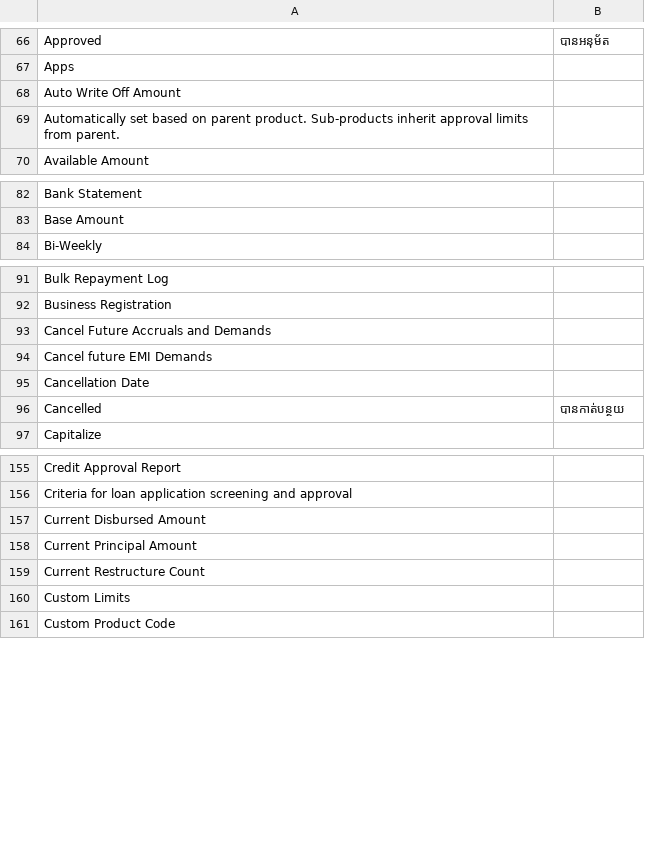
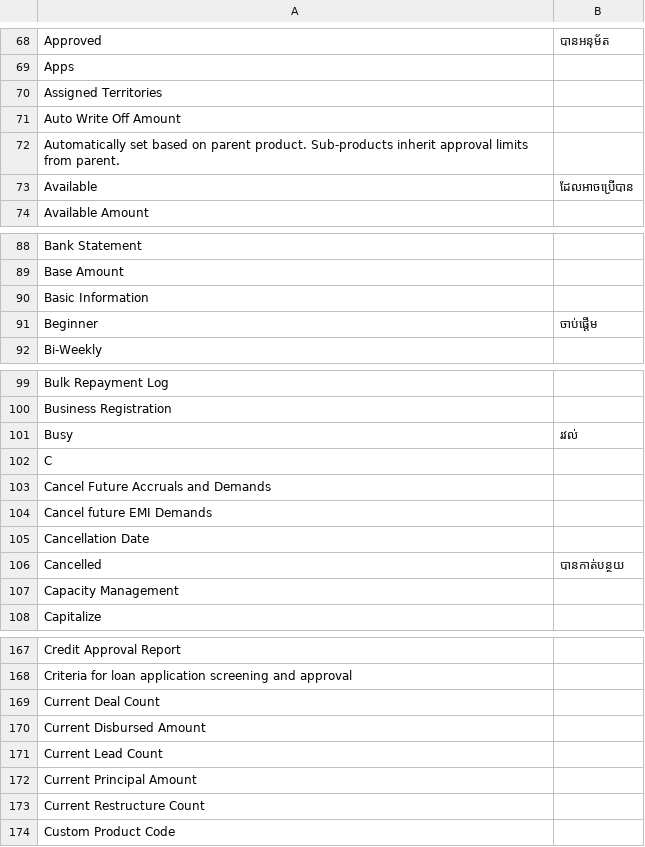
Before and after one commit to ManotLuijiu/lending, a CSV file: lending/translations/km.csv, drawn as a sheet; only a part is shown, gaps mark what is left out; the diff covers the shown part only.

```diff
--- a/lending/translations/km.csv
+++ b/lending/translations/km.csv
@@ -67,4 +69,6 @@ Approved,បានអនុម័ត,
 Apps,,
+Assigned Territories,,
 Auto Write Off Amount ,,
 Automatically set based on parent product. Sub-products inherit approval limits from parent.,,
+Available,ដែលអាចប្រើបាន,
 Available Amount,,
@@ -83,2 +89,4 @@ Bank Statement,,
 Base Amount,,
+Basic Information,,
+Beginner,ចាប់ផ្តើម,
 Bi-Weekly,,
@@ -92,2 +100,4 @@ Bulk Repayment Log,,
 Business Registration,,
+Busy,រវល់,
+C,,
 Cancel Future Accruals and Demands ,,
@@ -96,2 +106,3 @@ Cancellation Date,,
 Cancelled,បានកាត់បន្ថយ,
+Capacity Management,,
 Capitalize,,
@@ -156,6 +168,7 @@ Credit Approval Report,,
 Criteria for loan application screening and approval,,
+Current Deal Count,,
 Current Disbursed Amount,,
+Current Lead Count,,
 Current Principal Amount,,
 Current Restructure Count,,
-Custom Limits,,
 Custom Product Code,,
```
Also changed, not shown: 33 added rows and 1 removed row elsewhere in this file, lending/translations/en-GB.csv, lending/translations/lo.csv, 16 other files.
